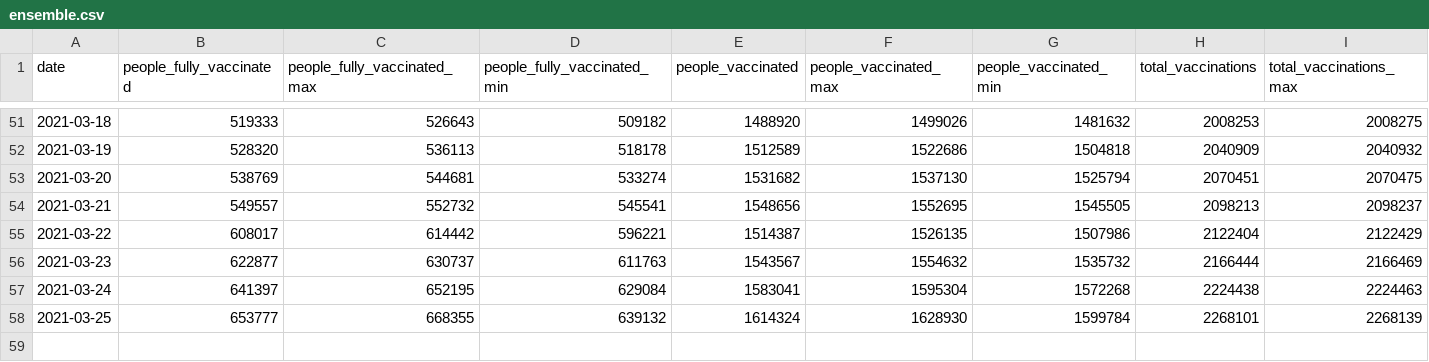
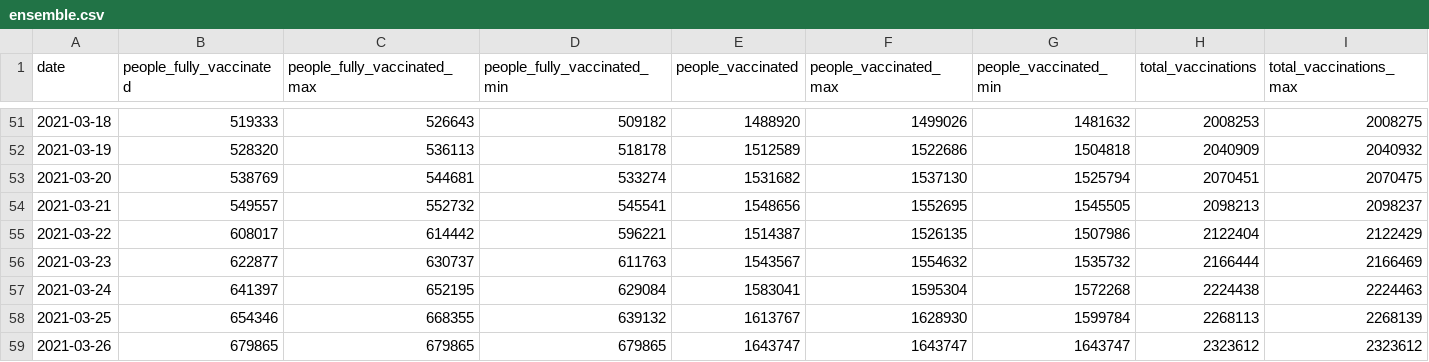
Before and after one commit to Sikerdebaard/vaccinatie-orakel, a CSV file: data/ensemble.csv, drawn as a sheet; only a part is shown, gaps mark what is left out; rows hold the shown columns only; the diff names each change by its address in the sheet, - before the commit and + after, or states it on an @@ line.

```diff
--- a/data/ensemble.csv
+++ b/data/ensemble.csv
-B58 (people_fully_vaccinated): 653777
+B58 (people_fully_vaccinated): 654346
-E58 (people_vaccinated): 1614324
+E58 (people_vaccinated): 1613767
-H58 (total_vaccinations): 2268101
+H58 (total_vaccinations): 2268113
+row 59: 2021-03-26 | 679865 | 679865 | 679865 | 1643747 | 1643747 | 1643747 | 2323612 | 2323612
```
Also changed, not shown: data/estimated_dose_interval.csv, data/models/kalahiri.csv, 9 other files.
